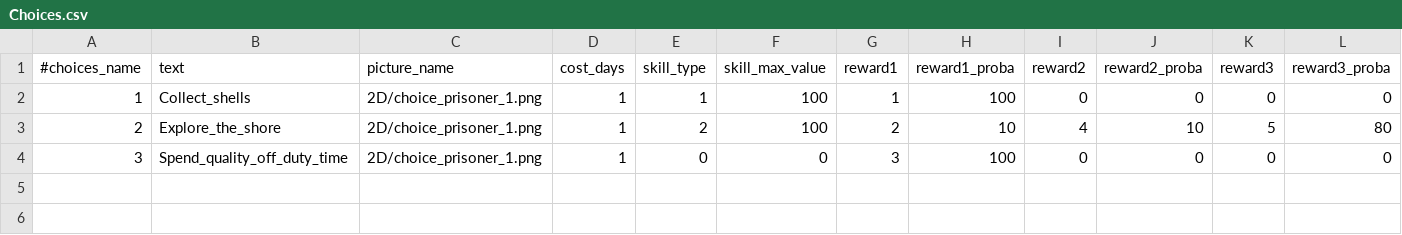
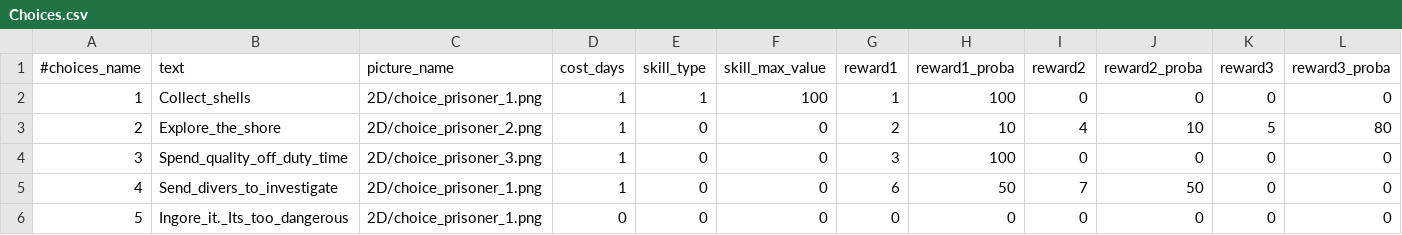
Before and after one commit to StarfighterDevTeam/StarFighter, a CSV file: Unstable/StarFighter/StarFighter/Assets/Scripts/Generated/Choices.csv, drawn as a sheet.

Commit message:
Seamonster and Wreck choices & rewards

```diff
--- a/Unstable/StarFighter/StarFighter/Assets/Scripts/Generated/Choices.csv
+++ b/Unstable/StarFighter/StarFighter/Assets/Scripts/Generated/Choices.csv
@@ -2,3 +2,5 @@
 1,Collect_shells,2D/choice_prisoner_1.png,1,1,100,1,100,0,0,0,0
-2,Explore_the_shore,2D/choice_prisoner_1.png,1,2,100,2,10,4,10,5,80
-3,Spend_quality_off_duty_time,2D/choice_prisoner_1.png,1,0,0,3,100,0,0,0,0
+2,Explore_the_shore,2D/choice_prisoner_2.png,1,0,0,2,10,4,10,5,80
+3,Spend_quality_off_duty_time,2D/choice_prisoner_3.png,1,0,0,3,100,0,0,0,0
+4,Send_divers_to_investigate,2D/choice_prisoner_1.png,1,0,0,6,50,7,50,0,0
+5,Ingore_it._Its_too_dangerous,2D/choice_prisoner_1.png,0,0,0,0,0,0,0,0,0
```
Also changed, not shown: Unstable/StarFighter/StarFighter/Assets/Scripts/Generated/Rewards.csv, 10 other files.
